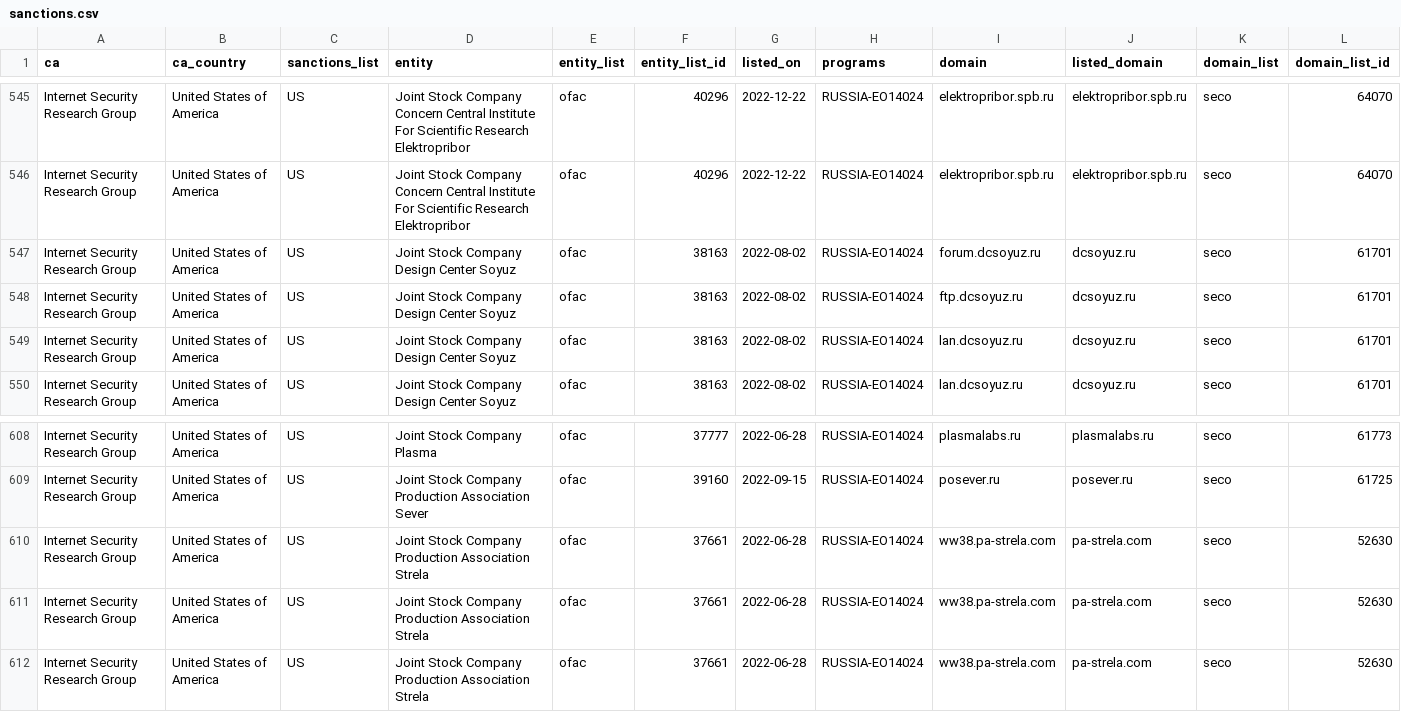
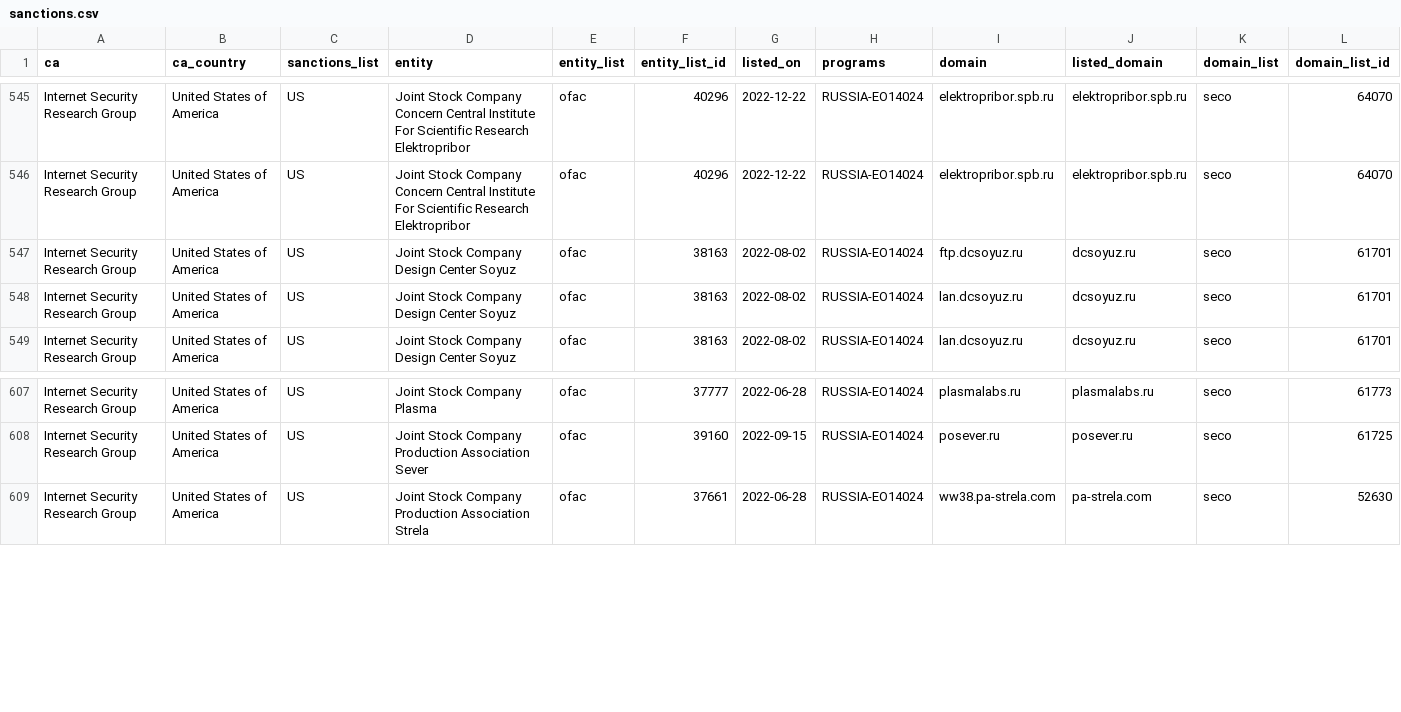
Before and after one commit to Sec-Wayne/ct-sanctions-watch, a CSV file: sanctions.csv, drawn as a sheet; only a part is shown, gaps mark what is left out; rows hold the shown columns only; the diff names each change by its address in the sheet, - before the commit and + after, or states it on an @@ line.

Commit message:
Removed certs for Internet Security Research Group x3

```diff
--- a/sanctions.csv
+++ b/sanctions.csv
-row 547: Internet Security Research Group | United States of America | US | Joint Stock Company Design Center Soyuz | ofac | 38163 | 2022-08-02 | RUSSIA-EO14024 | forum.dcsoyuz.ru | dcsoyuz.ru | seco | 61701
-row 610: Internet Security Research Group | United States of America | US | Joint Stock Company Production Association Strela | ofac | 37661 | 2022-06-28 | RUSSIA-EO14024 | ww38.pa-strela.com | pa-strela.com | seco | 52630
-row 611: Internet Security Research Group | United States of America | US | Joint Stock Company Production Association Strela | ofac | 37661 | 2022-06-28 | RUSSIA-EO14024 | ww38.pa-strela.com | pa-strela.com | seco | 52630
```
Also changed, not shown: 3 other files.
